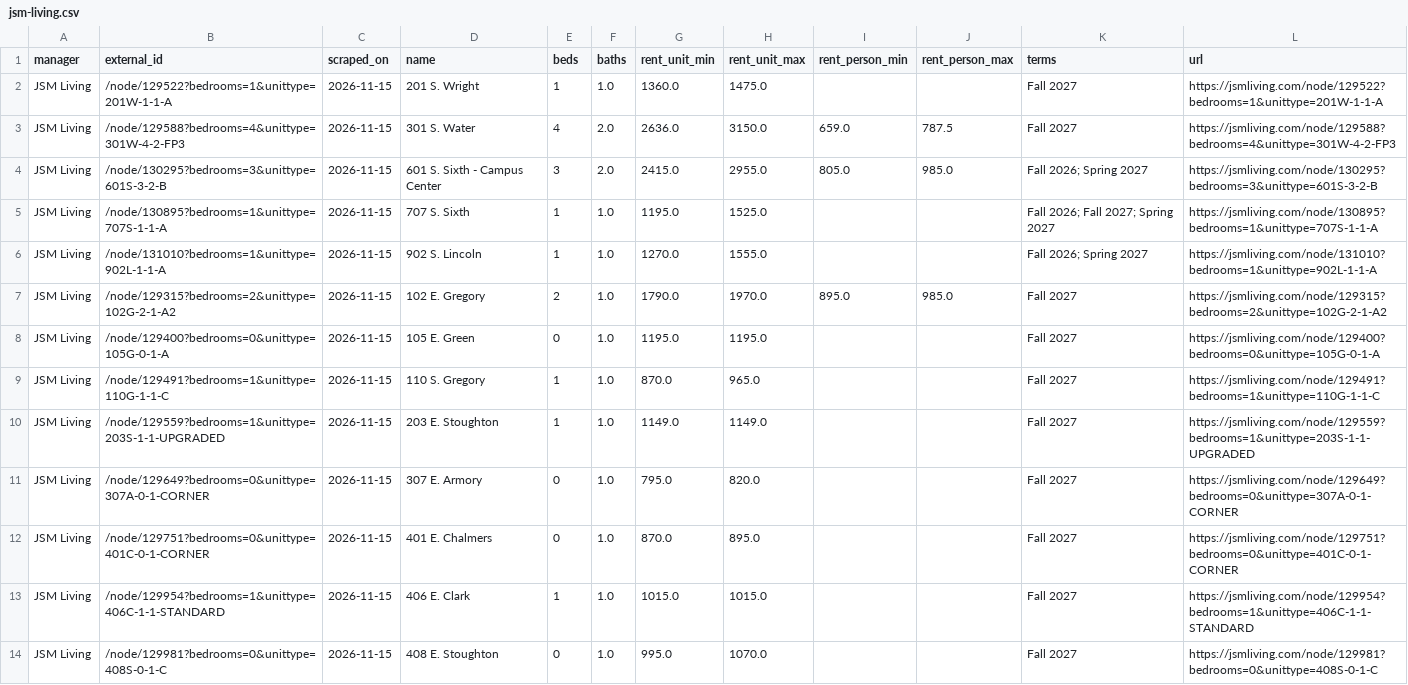
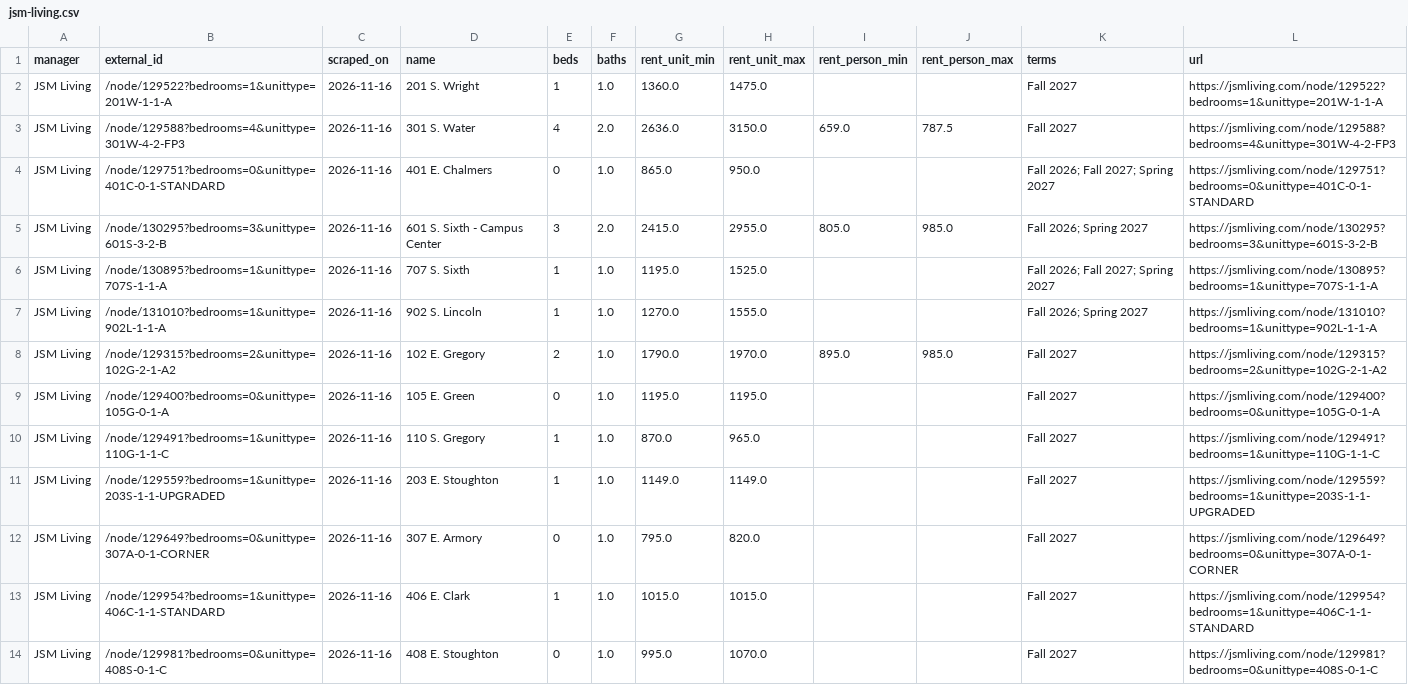
Before and after one commit to raghavrajan05-dotcom/champaign-lease-intelligence, a CSV file: latest/jsm-living.csv, drawn as a sheet; only a part is shown; the diff covers the shown part only.

```diff
--- a/latest/jsm-living.csv
+++ b/latest/jsm-living.csv
@@ -1,14 +1,14 @@
 manager,external_id,scraped_on,name,beds,baths,rent_unit_min,rent_unit_max,rent_person_min,rent_person_max,terms,url
-JSM Living,/node/129522?bedrooms=1&unittype=201W-1-1-A,2026-11-15,201 S. Wright,1,1.0,1360.0,1475.0,,,Fall 2027,https://jsmliving.com/node/129522?bedrooms=1&unittype=201W-1-1-A
-JSM Living,/node/129588?bedrooms=4&unittype=301W-4-2-FP3,2026-11-15,301 S. Water,4,2.0,2636.0,3150.0,659.0,787.5,Fall 2027,https://jsmliving.com/node/129588?bedrooms=4&unittype=301W-4-2-FP3
-JSM Living,/node/130295?bedrooms=3&unittype=601S-3-2-B,2026-11-15,601 S. Sixth - Campus Center,3,2.0,2415.0,2955.0,805.0,985.0,Fall 2026; Spring 2027,https://jsmliving.com/node/130295?bedrooms=3&unittype=601S-3-2-B
-JSM Living,/node/130895?bedrooms=1&unittype=707S-1-1-A,2026-11-15,707 S. Sixth,1,1.0,1195.0,1525.0,,,Fall 2026; Fall 2027; Spring 2027,https://jsmliving.com/node/130895?bedrooms=1&unittype=707S-1-1-A
-JSM Living,/node/131010?bedrooms=1&unittype=902L-1-1-A,2026-11-15,902 S. Lincoln,1,1.0,1270.0,1555.0,,,Fall 2026; Spring 2027,https://jsmliving.com/node/131010?bedrooms=1&unittype=902L-1-1-A
-JSM Living,/node/129315?bedrooms=2&unittype=102G-2-1-A2,2026-11-15,102 E. Gregory,2,1.0,1790.0,1970.0,895.0,985.0,Fall 2027,https://jsmliving.com/node/129315?bedrooms=2&unittype=102G-2-1-A2
-JSM Living,/node/129400?bedrooms=0&unittype=105G-0-1-A,2026-11-15,105 E. Green,0,1.0,1195.0,1195.0,,,Fall 2027,https://jsmliving.com/node/129400?bedrooms=0&unittype=105G-0-1-A
-JSM Living,/node/129491?bedrooms=1&unittype=110G-1-1-C,2026-11-15,110 S. Gregory,1,1.0,870.0,965.0,,,Fall 2027,https://jsmliving.com/node/129491?bedrooms=1&unittype=110G-1-1-C
-JSM Living,/node/129559?bedrooms=1&unittype=203S-1-1-UPGRADED,2026-11-15,203 E. Stoughton,1,1.0,1149.0,1149.0,,,Fall 2027,https://jsmliving.com/node/129559?bedrooms=1&unittype=203S-1-1-UPGRADED
-JSM Living,/node/129649?bedrooms=0&unittype=307A-0-1-CORNER,2026-11-15,307 E. Armory,0,1.0,795.0,820.0,,,Fall 2027,https://jsmliving.com/node/129649?bedrooms=0&unittype=307A-0-1-CORNER
-JSM Living,/node/129751?bedrooms=0&unittype=401C-0-1-CORNER,2026-11-15,401 E. Chalmers,0,1.0,870.0,895.0,,,Fall 2027,https://jsmliving.com/node/129751?bedrooms=0&unittype=401C-0-1-CORNER
-JSM Living,/node/129954?bedrooms=1&unittype=406C-1-1-STANDARD,2026-11-15,406 E. Clark,1,1.0,1015.0,1015.0,,,Fall 2027,https://jsmliving.com/node/129954?bedrooms=1&unittype=406C-1-1-STANDARD
-JSM Living,/node/129981?bedrooms=0&unittype=408S-0-1-C,2026-11-15,408 E. Stoughton,0,1.0,995.0,1070.0,,,Fall 2027,https://jsmliving.com/node/129981?bedrooms=0&unittype=408S-0-1-C
+JSM Living,/node/129522?bedrooms=1&unittype=201W-1-1-A,2026-11-16,201 S. Wright,1,1.0,1360.0,1475.0,,,Fall 2027,https://jsmliving.com/node/129522?bedrooms=1&unittype=201W-1-1-A
+JSM Living,/node/129588?bedrooms=4&unittype=301W-4-2-FP3,2026-11-16,301 S. Water,4,2.0,2636.0,3150.0,659.0,787.5,Fall 2027,https://jsmliving.com/node/129588?bedrooms=4&unittype=301W-4-2-FP3
+JSM Living,/node/129751?bedrooms=0&unittype=401C-0-1-STANDARD,2026-11-16,401 E. Chalmers,0,1.0,865.0,950.0,,,Fall 2026; Fall 2027; Spring 2027,https://jsmliving.com/node/129751?bedrooms=0&unittype=401C-0-1-STANDARD
+JSM Living,/node/130295?bedrooms=3&unittype=601S-3-2-B,2026-11-16,601 S. Sixth - Campus Center,3,2.0,2415.0,2955.0,805.0,985.0,Fall 2026; Spring 2027,https://jsmliving.com/node/130295?bedrooms=3&unittype=601S-3-2-B
+JSM Living,/node/130895?bedrooms=1&unittype=707S-1-1-A,2026-11-16,707 S. Sixth,1,1.0,1195.0,1525.0,,,Fall 2026; Fall 2027; Spring 2027,https://jsmliving.com/node/130895?bedrooms=1&unittype=707S-1-1-A
+JSM Living,/node/131010?bedrooms=1&unittype=902L-1-1-A,2026-11-16,902 S. Lincoln,1,1.0,1270.0,1555.0,,,Fall 2026; Spring 2027,https://jsmliving.com/node/131010?bedrooms=1&unittype=902L-1-1-A
+JSM Living,/node/129315?bedrooms=2&unittype=102G-2-1-A2,2026-11-16,102 E. Gregory,2,1.0,1790.0,1970.0,895.0,985.0,Fall 2027,https://jsmliving.com/node/129315?bedrooms=2&unittype=102G-2-1-A2
+JSM Living,/node/129400?bedrooms=0&unittype=105G-0-1-A,2026-11-16,105 E. Green,0,1.0,1195.0,1195.0,,,Fall 2027,https://jsmliving.com/node/129400?bedrooms=0&unittype=105G-0-1-A
+JSM Living,/node/129491?bedrooms=1&unittype=110G-1-1-C,2026-11-16,110 S. Gregory,1,1.0,870.0,965.0,,,Fall 2027,https://jsmliving.com/node/129491?bedrooms=1&unittype=110G-1-1-C
+JSM Living,/node/129559?bedrooms=1&unittype=203S-1-1-UPGRADED,2026-11-16,203 E. Stoughton,1,1.0,1149.0,1149.0,,,Fall 2027,https://jsmliving.com/node/129559?bedrooms=1&unittype=203S-1-1-UPGRADED
+JSM Living,/node/129649?bedrooms=0&unittype=307A-0-1-CORNER,2026-11-16,307 E. Armory,0,1.0,795.0,820.0,,,Fall 2027,https://jsmliving.com/node/129649?bedrooms=0&unittype=307A-0-1-CORNER
+JSM Living,/node/129954?bedrooms=1&unittype=406C-1-1-STANDARD,2026-11-16,406 E. Clark,1,1.0,1015.0,1015.0,,,Fall 2027,https://jsmliving.com/node/129954?bedrooms=1&unittype=406C-1-1-STANDARD
+JSM Living,/node/129981?bedrooms=0&unittype=408S-0-1-C,2026-11-16,408 E. Stoughton,0,1.0,995.0,1070.0,,,Fall 2027,https://jsmliving.com/node/129981?bedrooms=0&unittype=408S-0-1-C
```
Also changed, not shown: 1 removed row and 43 edited cells elsewhere in this file, latest/community-property-management.csv, latest/mhm-properties.csv, 15 other files.
